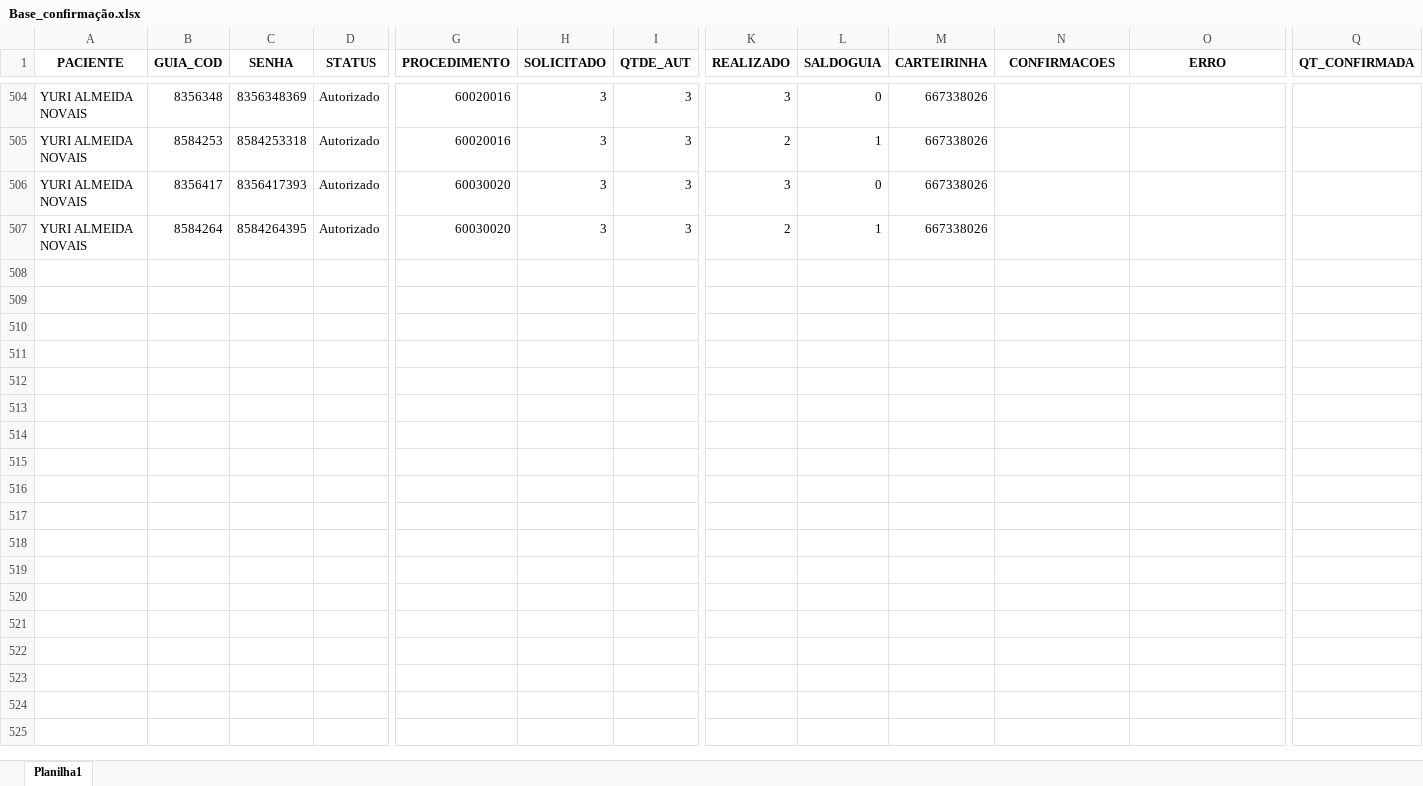
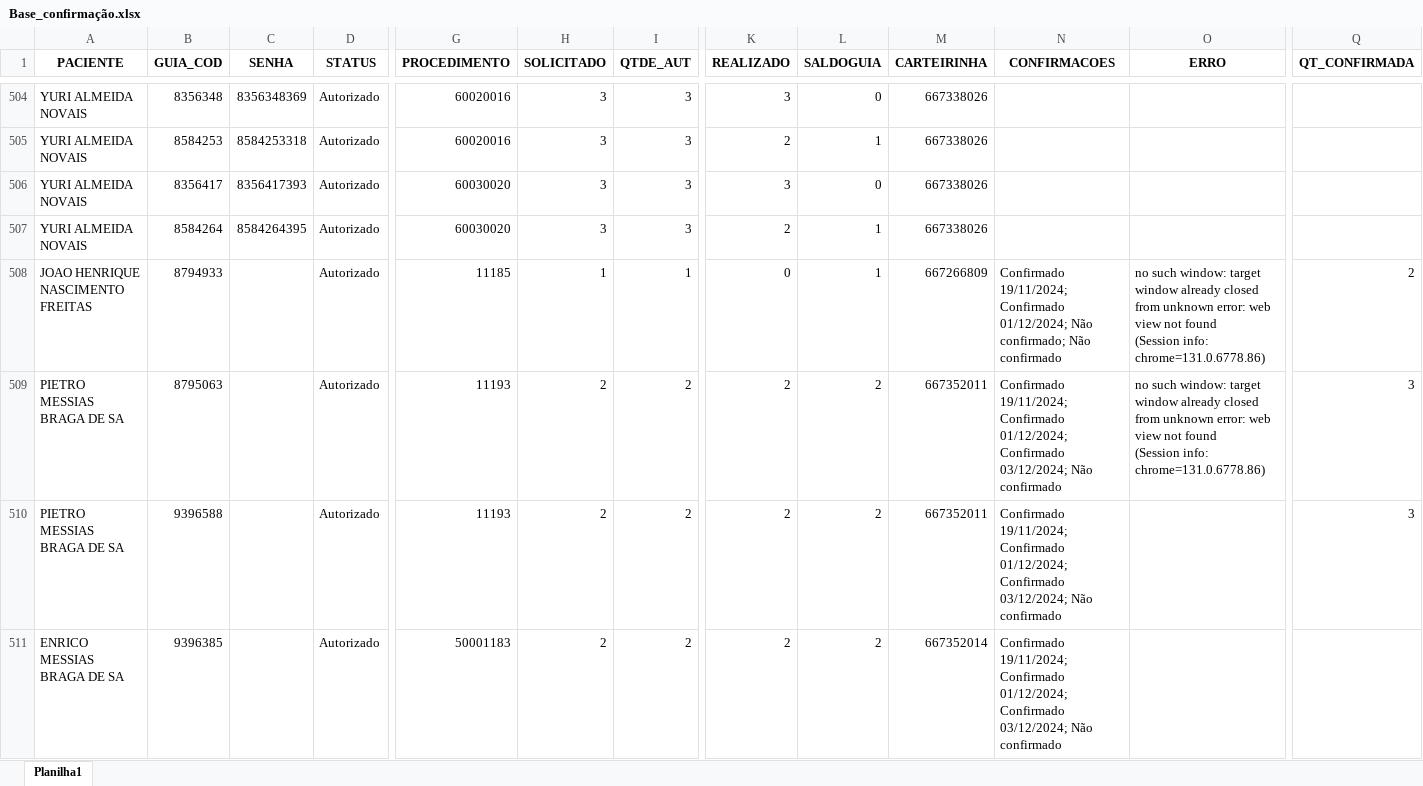
Before and after one commit to joaosouza2/automacao_verificacao_de_consulta_ipasgo, an Excel workbook: planilhas/Base_confirmação.xlsx, sheet Planilha1, drawn as a sheet; only a part is shown, gaps mark what is left out; values as stored, in another font and other column widths than the file's, no borders; rows hold the shown columns only; ↵ is a line break in a cell; the diff covers the shown part only; the diff names each change by its address in the sheet, - before the commit and + after, or states it on an @@ line.

```diff
--- a/planilhas/Base_confirmação.xlsx (sheet Planilha1)
+++ b/planilhas/Base_confirmação.xlsx (sheet Planilha1)
+row 508: JOAO HENRIQUE NASCIMENTO FREITAS | 8794933 |  | Autorizado | 11185 | 1 | 1 | 0 | 1 | 667266809 | Confirmado 19/11/2024; Confirmado 01/12/2024; Não confirmado; Não confirmado | no such window: target window already closed ↵ from unknown error: web view not found ↵ (Session info: chrome=131.0.6778.86) | 2
+row 509: PIETRO MESSIAS BRAGA DE SA | 8795063 |  | Autorizado | 11193 | 2 | 2 | 2 | 2 | 667352011 | Confirmado 19/11/2024; Confirmado 01/12/2024; Confirmado 03/12/2024; Não confirmado | no such window: target window already closed ↵ from unknown error: web view not found ↵ (Session info: chrome=131.0.6778.86) | 3
+row 510: PIETRO MESSIAS BRAGA DE SA | 9396588 |  | Autorizado | 11193 | 2 | 2 | 2 | 2 | 667352011 | Confirmado 19/11/2024; Confirmado 01/12/2024; Confirmado 03/12/2024; Não confirmado |  | 3
+row 511: ENRICO MESSIAS BRAGA DE SA | 9396385 |  | Autorizado | 50001183 | 2 | 2 | 2 | 2 | 667352014 | Confirmado 19/11/2024; Confirmado 01/12/2024; Confirmado 03/12/2024; Não confirmado
```
Also changed, not shown: 3 added rows elsewhere in this sheet, 2 other files.
